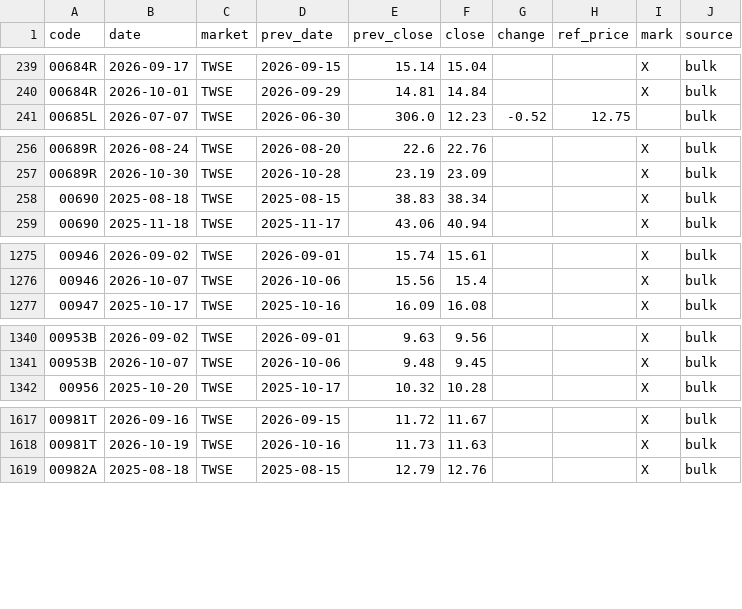
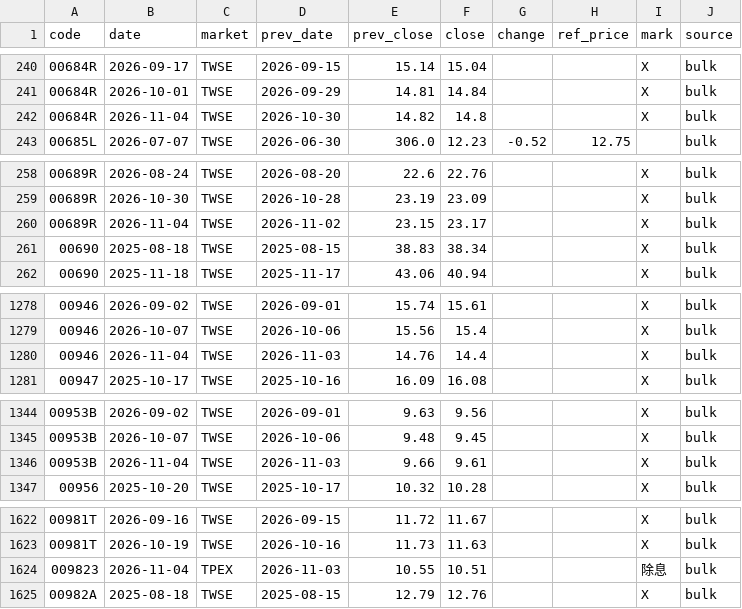
Before and after one commit to u6x06a/-tw-watchlist-data, a CSV file: data/ref_events.csv, drawn as a sheet; only a part is shown, gaps mark what is left out; the diff covers the shown part only; the diff names each change by its address in the sheet, - before the commit and + after, or states it on an @@ line.

```diff
--- a/data/ref_events.csv
+++ b/data/ref_events.csv
+row 242: 00684R | 2026-11-04 | TWSE | 2026-10-30 | 14.82 | 14.8 |  |  | X | bulk
+row 260: 00689R | 2026-11-04 | TWSE | 2026-11-02 | 23.15 | 23.17 |  |  | X | bulk
+row 1280: 00946 | 2026-11-04 | TWSE | 2026-11-03 | 14.76 | 14.4 |  |  | X | bulk
+row 1346: 00953B | 2026-11-04 | TWSE | 2026-11-03 | 9.66 | 9.61 |  |  | X | bulk
+row 1624: 009823 | 2026-11-04 | TPEX | 2026-11-03 | 10.55 | 10.51 |  |  | 除息 | bulk
```
Also changed, not shown: 18 added rows elsewhere in this file, 3 other files.
